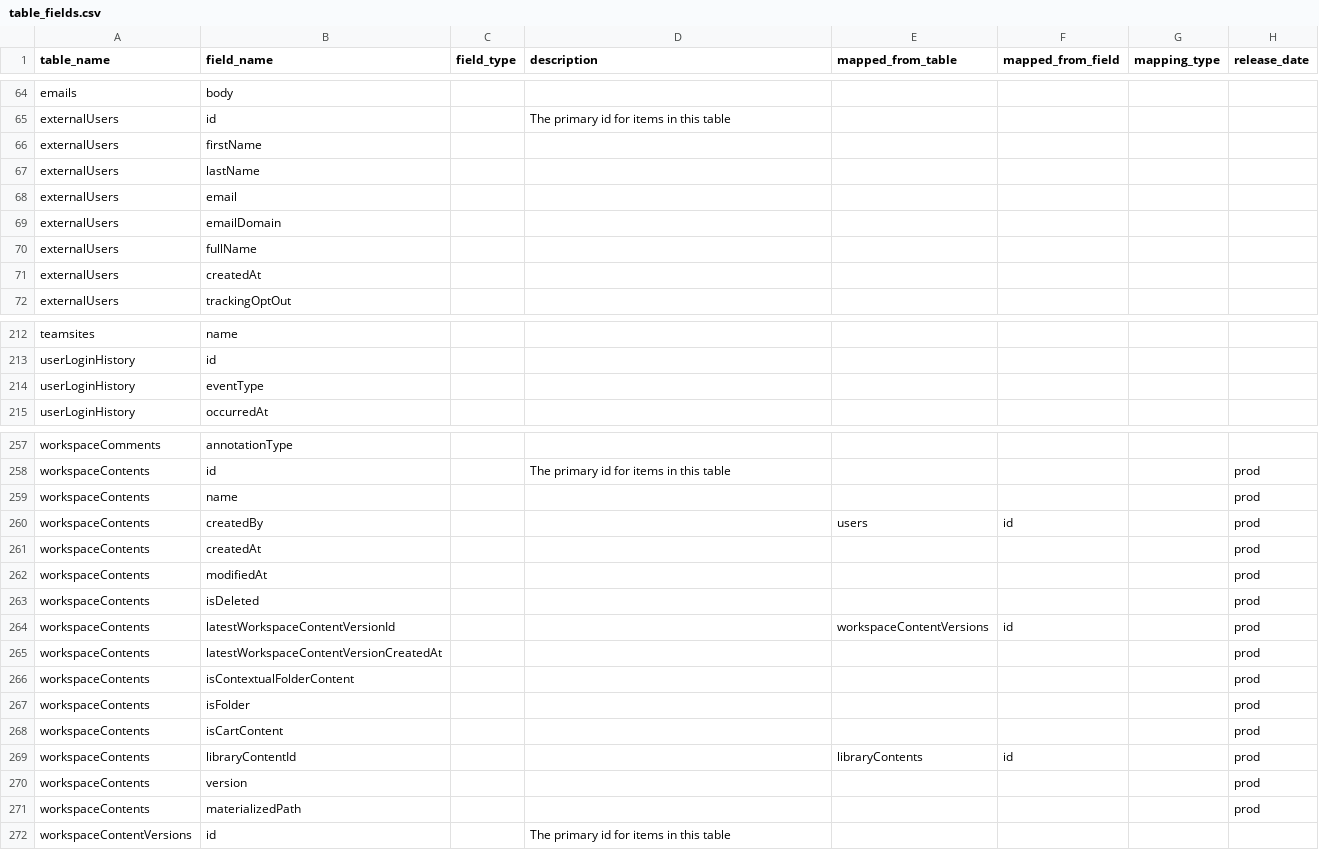
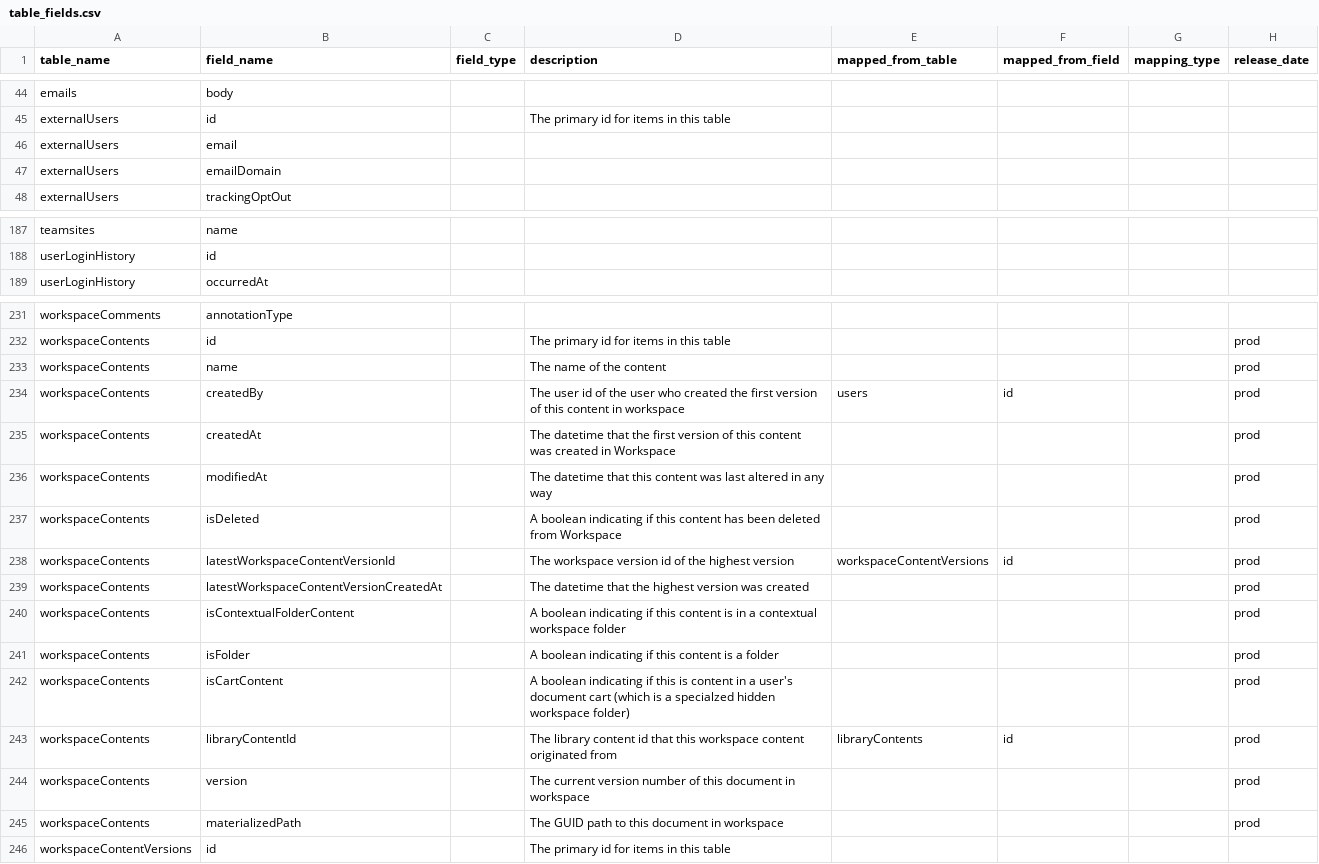
Before and after one commit to tstrader/tstrader.github.io, a CSV file: erd/table_fields.csv, drawn as a sheet; only a part is shown, gaps mark what is left out; the diff covers the shown part only.

```diff
--- a/erd/table_fields.csv
+++ b/erd/table_fields.csv
@@ -65,8 +45,4 @@ emails,body,,,,,,,
 externalUsers,id,,The primary id for items in this table,,,,,
-externalUsers,firstName,,,,,,,
-externalUsers,lastName,,,,,,,
 externalUsers,email,,,,,,,
 externalUsers,emailDomain,,,,,,,
-externalUsers,fullName,,,,,,,
-externalUsers,createdAt,,,,,,,
 externalUsers,trackingOptOut,,,,,,,
@@ -213,3 +188,2 @@ teamsites,name,,,,,,,
 userLoginHistory,id,,,,,,,
-userLoginHistory,eventType,,,,,,,
 userLoginHistory,occurredAt,,,,,,,
@@ -258,15 +232,15 @@ workspaceComments,annotationType,,,,,,,
 workspaceContents,id,,The primary id for items in this table,,,,prod,
-workspaceContents,name,,,,,,prod,
-workspaceContents,createdBy,,,users,id,,prod,
-workspaceContents,createdAt,,,,,,prod,
-workspaceContents,modifiedAt,,,,,,prod,
-workspaceContents,isDeleted,,,,,,prod,
-workspaceContents,latestWorkspaceContentVersionId,,,workspaceContentVersions,id,,prod,
-workspaceContents,latestWorkspaceContentVersionCreatedAt,,,,,,prod,
-workspaceContents,isContextualFolderContent,,,,,,prod,
-workspaceContents,isFolder,,,,,,prod,
-workspaceContents,isCartContent,,,,,,prod,
-workspaceContents,libraryContentId,,,libraryContents,id,,prod,
-workspaceContents,version,,,,,,prod,
-workspaceContents,materializedPath,,,,,,prod,
+workspaceContents,name,,The name of the content,,,,prod,
+workspaceContents,createdBy,,The user id of the user who created the first version of this content in workspace,users,id,,prod,
+workspaceContents,createdAt,,The datetime that the first version of this content was created in Workspace,,,,prod,
+workspaceContents,modifiedAt,,The datetime that this content was last altered in any way,,,,prod,
+workspaceContents,isDeleted,,A boolean indicating if this content has been deleted from Workspace,,,,prod,
+workspaceContents,latestWorkspaceContentVersionId,,The workspace version id of the highest version,workspaceContentVersions,id,,prod,
+workspaceContents,latestWorkspaceContentVersionCreatedAt,,The datetime that the highest version was created,,,,prod,
+workspaceContents,isContextualFolderContent,,A boolean indicating if this content is in a contextual workspace folder,,,,prod,
+workspaceContents,isFolder,,A boolean indicating if this content is a folder,,,,prod,
+workspaceContents,isCartContent,,A boolean indicating if this is content in a user's document cart (which is a specialzed hidden workspace folder),,,,prod,
+workspaceContents,libraryContentId,,The library content id that this workspace content originated from,libraryContents,id,,prod,
+workspaceContents,version,,The current version number of this document in workspace,,,,prod,
+workspaceContents,materializedPath,,The GUID path to this document in workspace,,,,prod,
 workspaceContentVersions,id,,The primary id for items in this table,,,,,
```
Also changed, not shown: 4 added rows, 8 removed rows, 20 moved rows and 29 edited cells elsewhere in this file.
